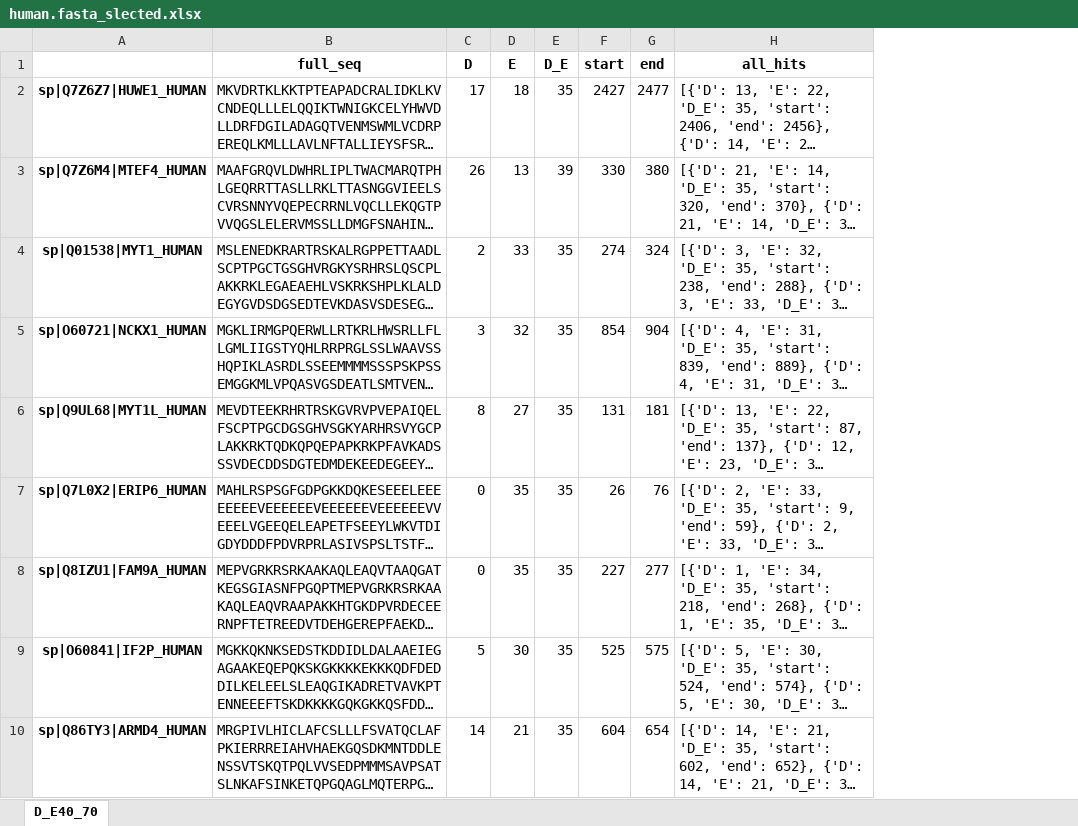
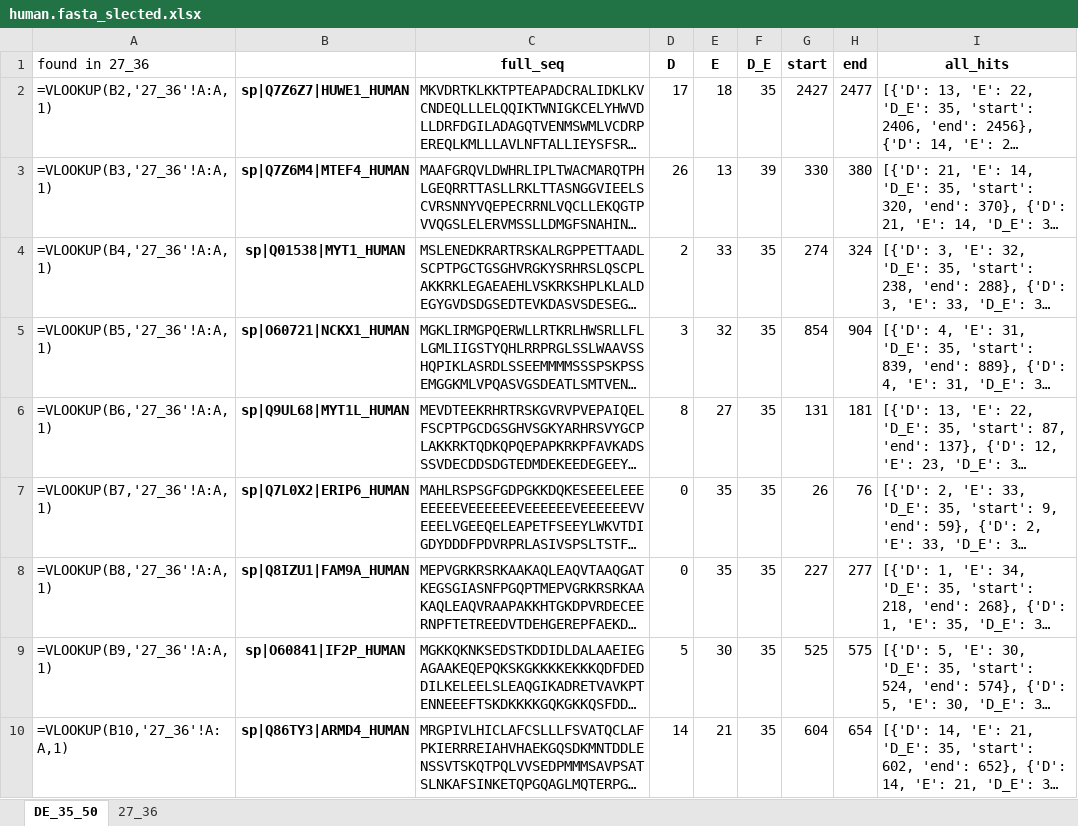
Before and after one commit to SunmoonTao/de-enrichemnt-analysis, an Excel workbook: de_35_50/human.fasta_slected.xlsx, sheet DE_35_50, drawn as a sheet; only a part is shown; long unchanged cells end in …; values as stored, in another font and other column widths than the file's, no borders; formulas without a stored value are shown as written; the diff names each change by its address in the sheet, - before the commit and + after, or states it on an @@ line.

```diff
--- a/de_35_50/human.fasta_slected.xlsx (sheet DE_35_50)
+++ b/de_35_50/human.fasta_slected.xlsx (sheet DE_35_50)
-sheet tab: D_E40_70
+sheet tab: DE_35_50
+sheet tab: 27_36
+column A (found in 27_36), rows 2-10: =VLOOKUP(B2,'27_36'!A:A,1) | =VLOOKUP(B3,'27_36'!A:A,1) | =VLOOKUP(B4,'27_36'!A:A,1) | =VLOOKUP(B5,'27_36'!A:A,1) | =VLOOKUP(B6,'27_36'!A:A,1) | =VLOOKUP(B7,'27_36'!A:A,1) | =VLOOKUP(B8,'27_36'!A:A,1) | =VLOOKUP(B9,'27_36'!A:A,1) | =VLOOKUP(B10,'27_36'!A:A,1)
```
Also changed, not shown: celegans.fasta_slected.xlsx, de_35_50/Macaca.fasta_slected.xlsx, 12 other files.
